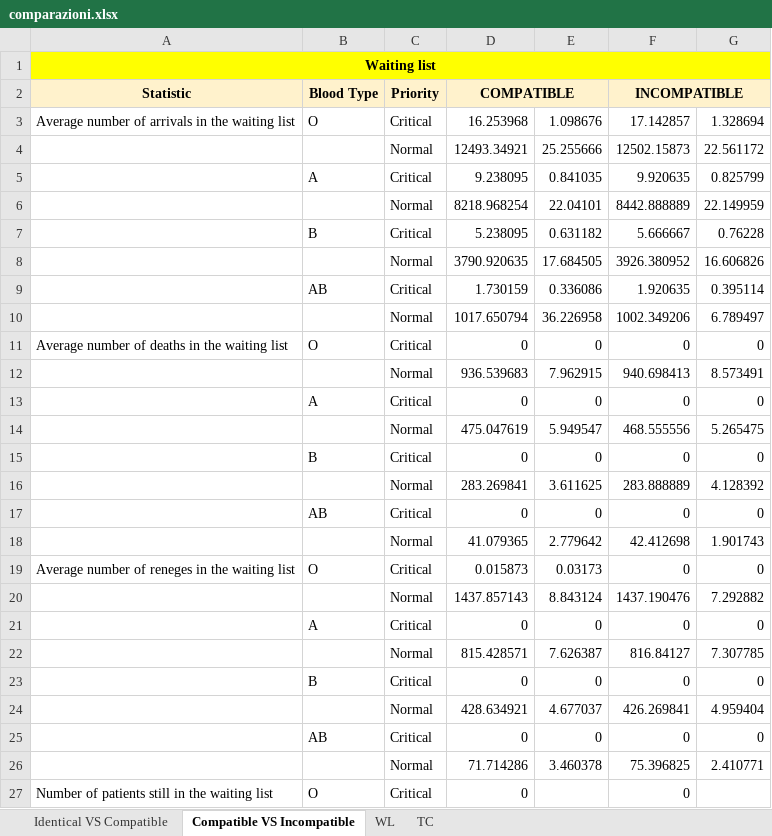
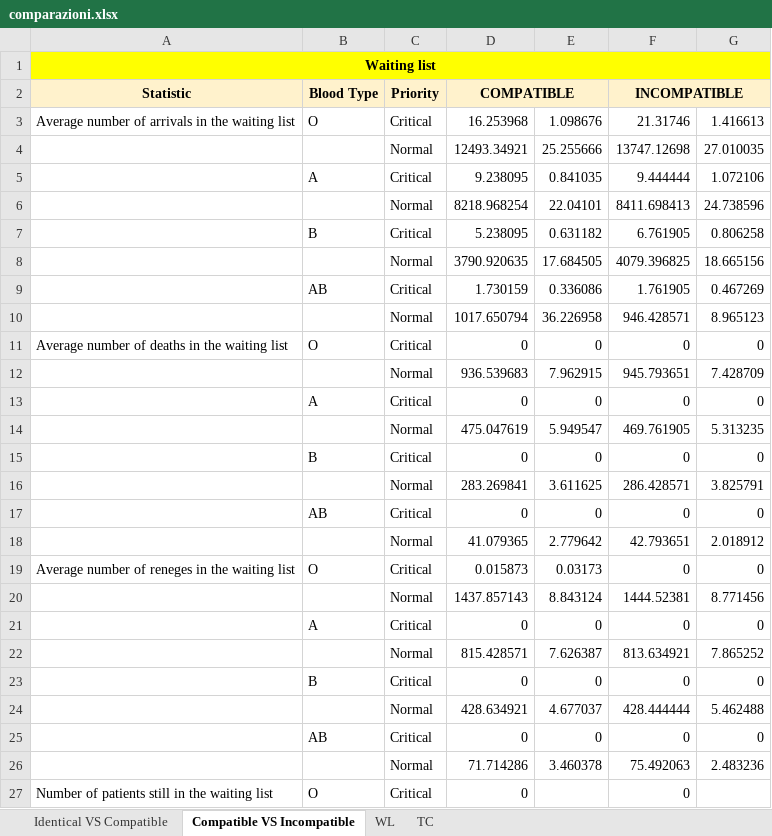
Before and after one commit to livias1726/PMCSN_Project, an Excel workbook: data/comparazioni.xlsx, sheet Compatible VS Incompatible, drawn as a sheet; only a part is shown; values as stored, in another font and other column widths than the file's, no borders; the diff covers the shown part only; the diff names each change by its address in the sheet, - before the commit and + after, or states it on an @@ line.

Commit message:
fixed compatibility in incompatible

```diff
--- a/data/comparazioni.xlsx (sheet Compatible VS Incompatible)
+++ b/data/comparazioni.xlsx (sheet Compatible VS Incompatible)
-F3 (INCOMPATIBLE): 17.142857
+F3 (INCOMPATIBLE): 21.31746
-G3: 1.328694
+G3: 1.416613
-F4 (INCOMPATIBLE): 12502.15873
+F4 (INCOMPATIBLE): 13747.12698
-G4: 22.561172
+G4: 27.010035
-F5 (INCOMPATIBLE): 9.920635
+F5 (INCOMPATIBLE): 9.444444
-G5: 0.825799
+G5: 1.072106
-F6 (INCOMPATIBLE): 8442.888889
+F6 (INCOMPATIBLE): 8411.698413
-G6: 22.149959
+G6: 24.738596
-F7 (INCOMPATIBLE): 5.666667
+F7 (INCOMPATIBLE): 6.761905
-G7: 0.76228
+G7: 0.806258
-F8 (INCOMPATIBLE): 3926.380952
+F8 (INCOMPATIBLE): 4079.396825
-G8: 16.606826
+G8: 18.665156
-F9 (INCOMPATIBLE): 1.920635
+F9 (INCOMPATIBLE): 1.761905
-G9: 0.395114
+G9: 0.467269
-F10 (INCOMPATIBLE): 1002.349206
+F10 (INCOMPATIBLE): 946.428571
-G10: 6.789497
+G10: 8.965123
-F12 (INCOMPATIBLE): 940.698413
+F12 (INCOMPATIBLE): 945.793651
-G12: 8.573491
+G12: 7.428709
-F14 (INCOMPATIBLE): 468.555556
+F14 (INCOMPATIBLE): 469.761905
-G14: 5.265475
+G14: 5.313235
-F16 (INCOMPATIBLE): 283.888889
+F16 (INCOMPATIBLE): 286.428571
-G16: 4.128392
+G16: 3.825791
-F18 (INCOMPATIBLE): 42.412698
+F18 (INCOMPATIBLE): 42.793651
-G18: 1.901743
+G18: 2.018912
-F20 (INCOMPATIBLE): 1437.190476
+F20 (INCOMPATIBLE): 1444.52381
-G20: 7.292882
+G20: 8.771456
-F22 (INCOMPATIBLE): 816.84127
+F22 (INCOMPATIBLE): 813.634921
-G22: 7.307785
+G22: 7.865252
-F24 (INCOMPATIBLE): 426.269841
+F24 (INCOMPATIBLE): 428.444444
-G24: 4.959404
+G24: 5.462488
-F26 (INCOMPATIBLE): 75.396825
+F26 (INCOMPATIBLE): 75.492063
-G26: 2.410771
+G26: 2.483236
```
Also changed, not shown: 148 edited cells elsewhere in this sheet, sheet TC, sheet WL, sheet Identical VS Compatible, charts or pictures, 2 other files.
